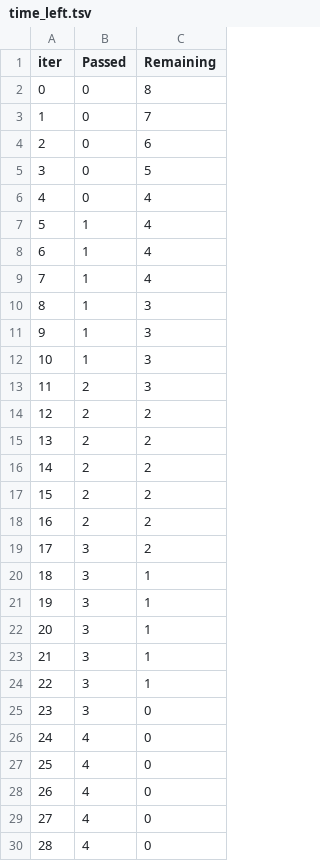
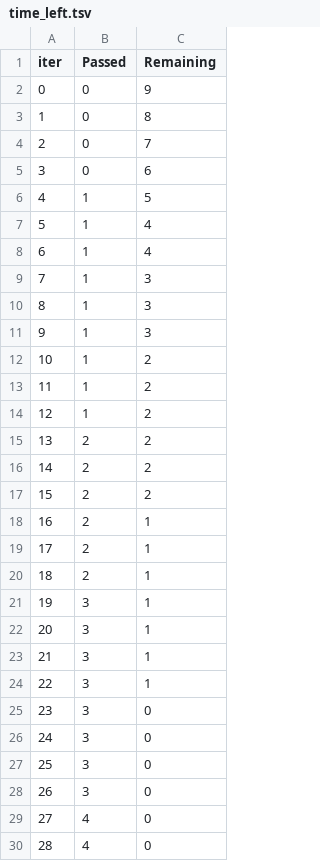
Before and after one commit to JoudAwad97/Video-Recommendation-System-ML, a TSV file: catboost_info/time_left.tsv, drawn as a sheet; only a part is shown.

```diff
--- a/catboost_info/time_left.tsv
+++ b/catboost_info/time_left.tsv
@@ -1,15 +1,15 @@
 iter	Passed	Remaining
-0	0	8
-1	0	7
-2	0	6
-3	0	5
-4	0	4
+0	0	9
+1	0	8
+2	0	7
+3	0	6
+4	1	5
 5	1	4
 6	1	4
-7	1	4
+7	1	3
 8	1	3
 9	1	3
-10	1	3
-11	2	3
-12	2	2
+10	1	2
+11	1	2
+12	1	2
 13	2	2
@@ -17,5 +17,5 @@ iter	Passed	Remaining
 15	2	2
-16	2	2
-17	3	2
-18	3	1
+16	2	1
+17	2	1
+18	2	1
 19	3	1
@@ -25,5 +25,5 @@ iter	Passed	Remaining
 23	3	0
-24	4	0
-25	4	0
-26	4	0
+24	3	0
+25	3	0
+26	3	0
 27	4	0
```
Also changed, not shown: 7 other files.
